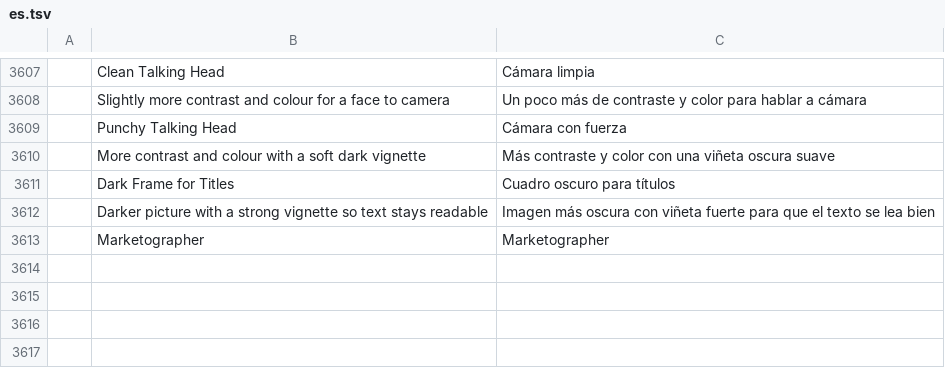
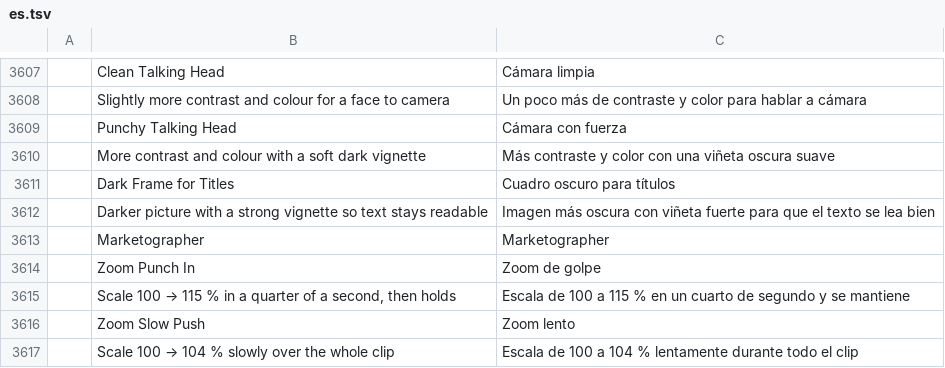
Before and after one commit to themarketographer/filmcraft, a TSV file: crates/ui-egui/src/i18n/es.tsv, drawn as a sheet; only a part is shown, gaps mark what is left out.

```diff
--- a/crates/ui-egui/src/i18n/es.tsv
+++ b/crates/ui-egui/src/i18n/es.tsv
@@ -3613 +3613,5 @@
 	Marketographer	Marketographer
+	Zoom Punch In	Zoom de golpe
+	Scale 100 → 115 % in a quarter of a second, then holds	Escala de 100 a 115 % en un cuarto de segundo y se mantiene
+	Zoom Slow Push	Zoom lento
+	Scale 100 → 104 % slowly over the whole clip	Escala de 100 a 104 % lentamente durante todo el clip
```
Also changed, not shown: crates/ui-egui/src/i18n/ja.tsv, crates/ui-egui/src/i18n/zh-cn.tsv, 2 other files.
